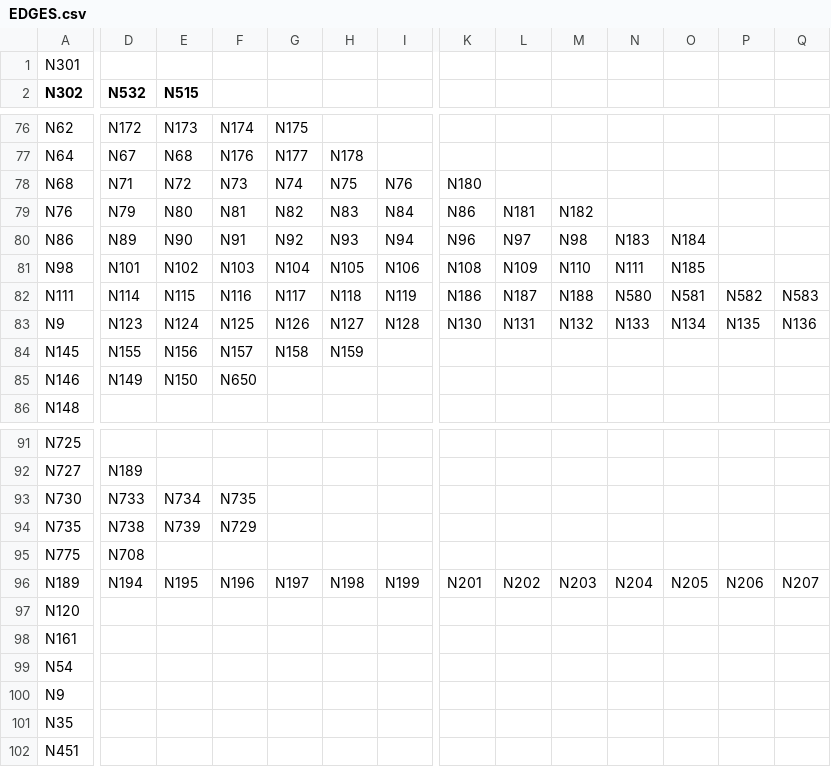
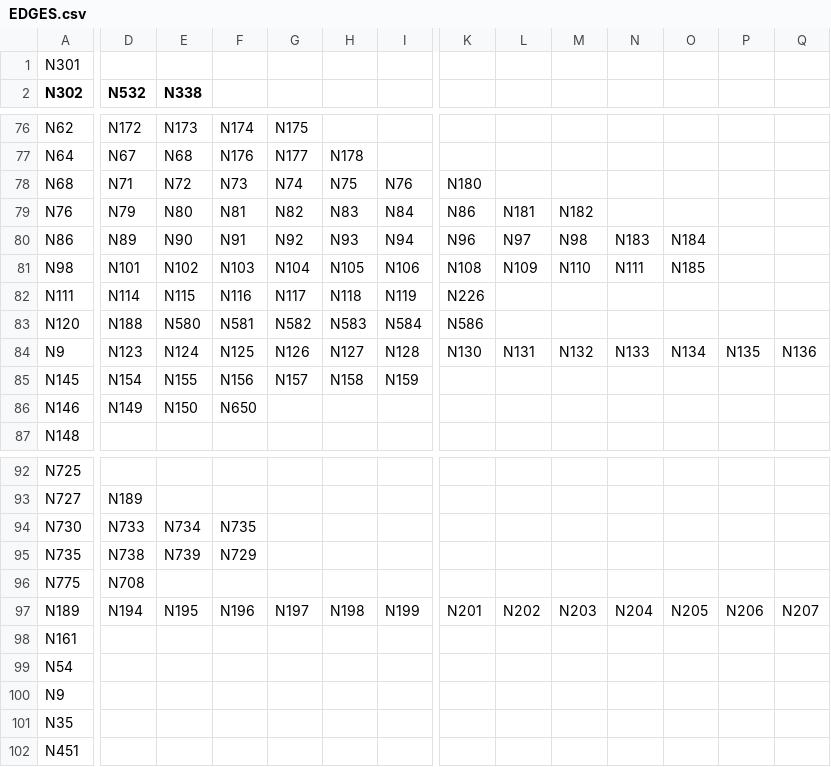
Before and after one commit to portoulan/ZaUral, a CSV file: data/EDGES.csv, drawn as a sheet; only a part is shown, gaps mark what is left out; removed rows and columns are numbered as before the commit, all else as after; rows hold the shown columns only; the diff covers the shown part only; the diff names each change by its address in the sheet, - before the commit and + after, or states it on an @@ line.

Commit message:
Update EDGES.csv

```diff
--- a/data/EDGES.csv
+++ b/data/EDGES.csv
-E2: N515
+E2: N338
-K82: N186
+K82: N226
-L82: N187
+L82: (empty)
-M82: N188
+M82: (empty)
-N82: N580
+N82: (empty)
-O82: N581
+O82: (empty)
-P82: N582
+P82: (empty)
-Q82: N583
+Q82: (empty)
+row 83: N120 | N188 | N580 | N581 | N582 | N583 | N584 | N586
-D85 (N532): N155
+D85 (N532): N154
-E85 (N338): N156
+E85 (N338): N155
-F85: N157
+F85: N156
-G85: N158
+G85: N157
-H85: N159
+H85: N158
-I85: (empty)
+I85: N159
-row 97: N120
```
Also changed, not shown: 3 edited cells elsewhere in this file.
